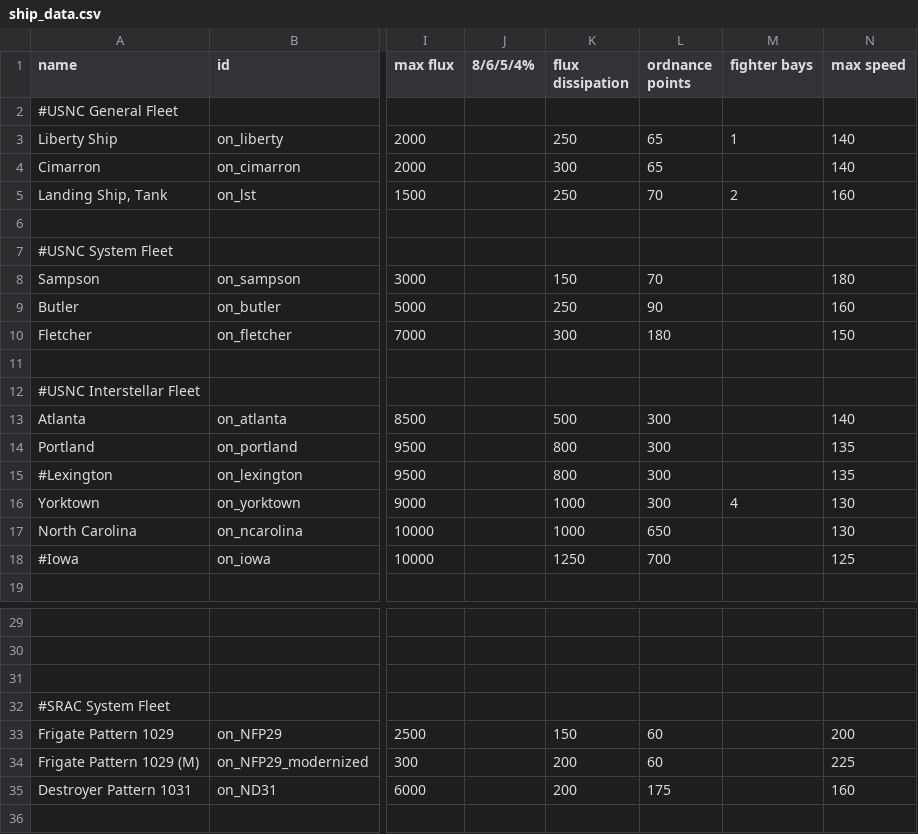
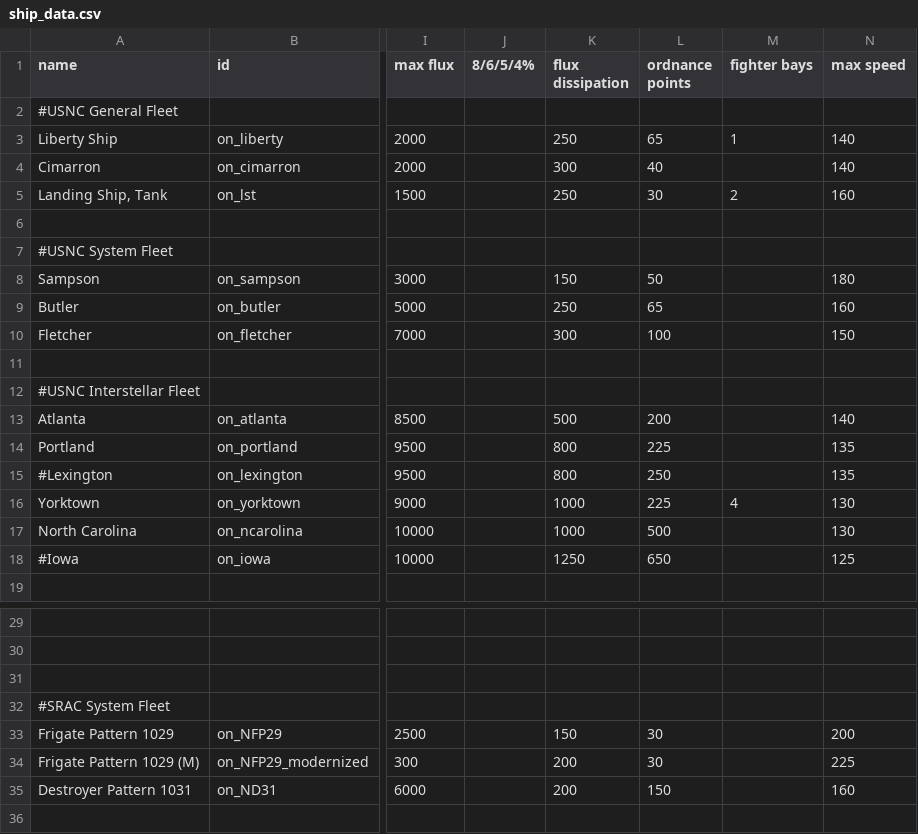
Before and after one commit to OfflcerSam/NavalSector, a CSV file: data/hulls/ship_data.csv, drawn as a sheet; only a part is shown, gaps mark what is left out; the diff names each change by its address in the sheet, - before the commit and + after, or states it on an @@ line.

```diff
--- a/data/hulls/ship_data.csv
+++ b/data/hulls/ship_data.csv
-L4 (ordnance points): 65
+L4 (ordnance points): 40
-L5 (ordnance points): 70
+L5 (ordnance points): 30
-L8 (ordnance points): 70
+L8 (ordnance points): 50
-L9 (ordnance points): 90
+L9 (ordnance points): 65
-L10 (ordnance points): 180
+L10 (ordnance points): 100
-L13 (ordnance points): 300
+L13 (ordnance points): 200
-L14 (ordnance points): 300
+L14 (ordnance points): 225
-L15 (ordnance points): 300
+L15 (ordnance points): 250
-L16 (ordnance points): 300
+L16 (ordnance points): 225
-L17 (ordnance points): 650
+L17 (ordnance points): 500
-L18 (ordnance points): 700
+L18 (ordnance points): 650
-L33:L34 (ordnance points): 60
+L33:L34 (ordnance points): 30
-L35 (ordnance points): 175
+L35 (ordnance points): 150
```
Also changed, not shown: 1 other file.
